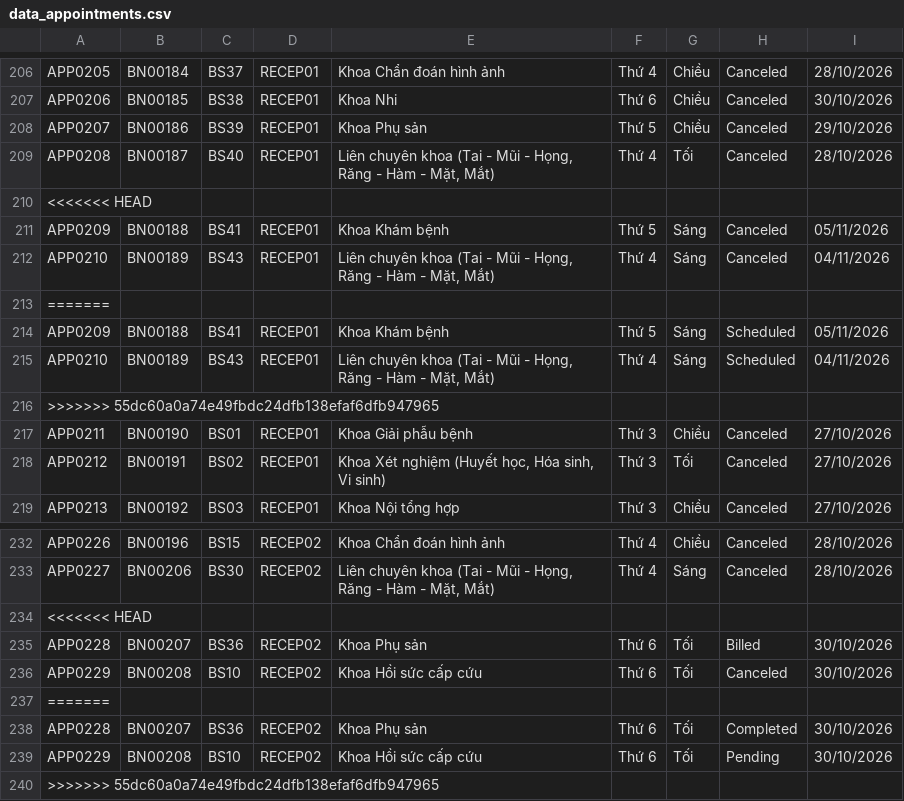
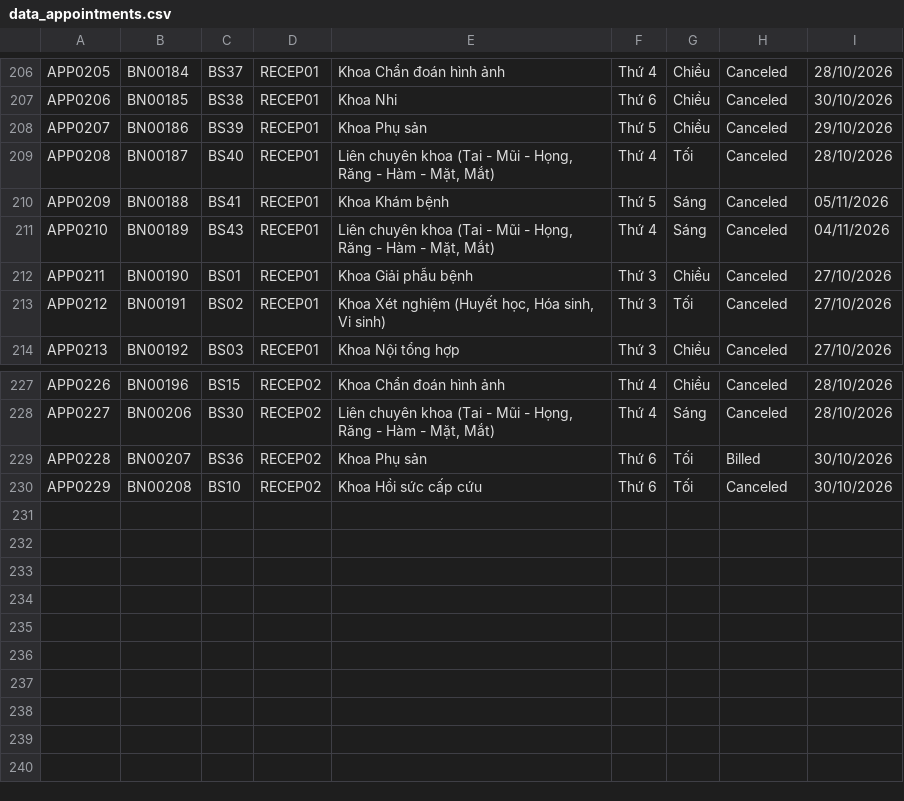
Before and after one commit to nobeasa123-svg/PBL2, a CSV file: data/data_appointments.csv, drawn as a sheet; only a part is shown, gaps mark what is left out.

Commit message:
fix: clean conflict markers in data_appointments.csv

```diff
--- a/data/data_appointments.csv
+++ b/data/data_appointments.csv
@@ -209,9 +209,4 @@ APP0207;BN00186;BS39;RECEP01;Khoa Phụ sản;Thứ 5;Chiều;Canceled;29/10/202
 APP0208;BN00187;BS40;RECEP01;Liên chuyên khoa (Tai - Mũi - Họng, Răng - Hàm - Mặt, Mắt);Thứ 4;Tối;Canceled;28/10/2026
-<<<<<<< HEAD
 APP0209;BN00188;BS41;RECEP01;Khoa Khám bệnh;Thứ 5;Sáng;Canceled;05/11/2026
 APP0210;BN00189;BS43;RECEP01;Liên chuyên khoa (Tai - Mũi - Họng, Răng - Hàm - Mặt, Mắt);Thứ 4;Sáng;Canceled;04/11/2026
-=======
-APP0209;BN00188;BS41;RECEP01;Khoa Khám bệnh;Thứ 5;Sáng;Scheduled;05/11/2026
-APP0210;BN00189;BS43;RECEP01;Liên chuyên khoa (Tai - Mũi - Họng, Răng - Hàm - Mặt, Mắt);Thứ 4;Sáng;Scheduled;04/11/2026
->>>>>>> 55dc60a0a74e49fbdc24dfb138efaf6dfb947965
 APP0211;BN00190;BS01;RECEP01;Khoa Giải phẫu bệnh;Thứ 3;Chiều;Canceled;27/10/2026
@@ -233,8 +228,3 @@ APP0226;BN00196;BS15;RECEP02;Khoa Chẩn đoán hình ảnh;Thứ 4;Chiều;Canc
 APP0227;BN00206;BS30;RECEP02;Liên chuyên khoa (Tai - Mũi - Họng, Răng - Hàm - Mặt, Mắt);Thứ 4;Sáng;Canceled;28/10/2026
-<<<<<<< HEAD
 APP0228;BN00207;BS36;RECEP02;Khoa Phụ sản;Thứ 6;Tối;Billed;30/10/2026
 APP0229;BN00208;BS10;RECEP02;Khoa Hồi sức cấp cứu;Thứ 6;Tối;Canceled;30/10/2026
-=======
-APP0228;BN00207;BS36;RECEP02;Khoa Phụ sản;Thứ 6;Tối;Completed;30/10/2026
-APP0229;BN00208;BS10;RECEP02;Khoa Hồi sức cấp cứu;Thứ 6;Tối;Pending;30/10/2026
->>>>>>> 55dc60a0a74e49fbdc24dfb138efaf6dfb947965
```
